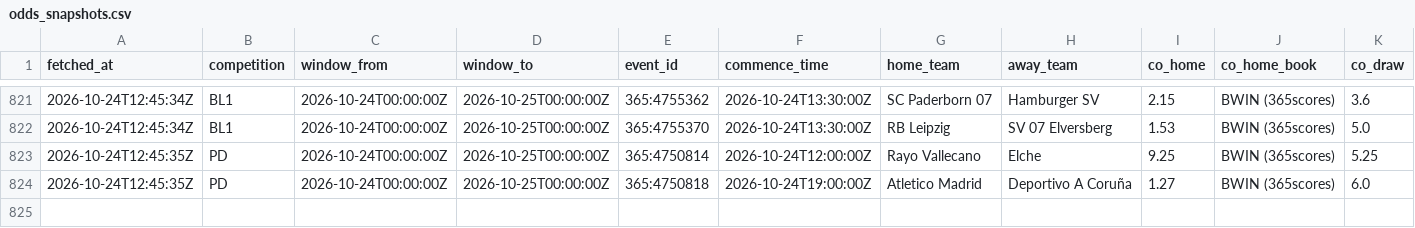
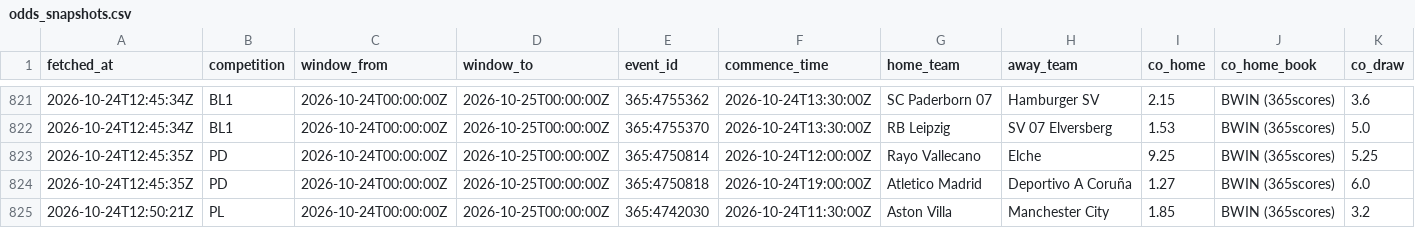
Before and after one commit to ecastc2607-cmd/football_prediction, a CSV file: data/tracking/odds_snapshots.csv, drawn as a sheet; only a part is shown, gaps mark what is left out; rows hold the shown columns only; the diff names each change by its address in the sheet, - before the commit and + after, or states it on an @@ line.

```diff
--- a/data/tracking/odds_snapshots.csv
+++ b/data/tracking/odds_snapshots.csv
+row 825: 2026-10-24T12:50:21Z | PL | 2026-10-24T00:00:00Z | 2026-10-25T00:00:00Z | 365:4742030 | 2026-10-24T11:30:00Z | Aston Villa | Manchester City | 1.85 | BWIN (365scores) | 3.2
```
Also changed, not shown: data/tracking/live_odds_snapshots.csv, data/tracking/live_snapshots.csv.
